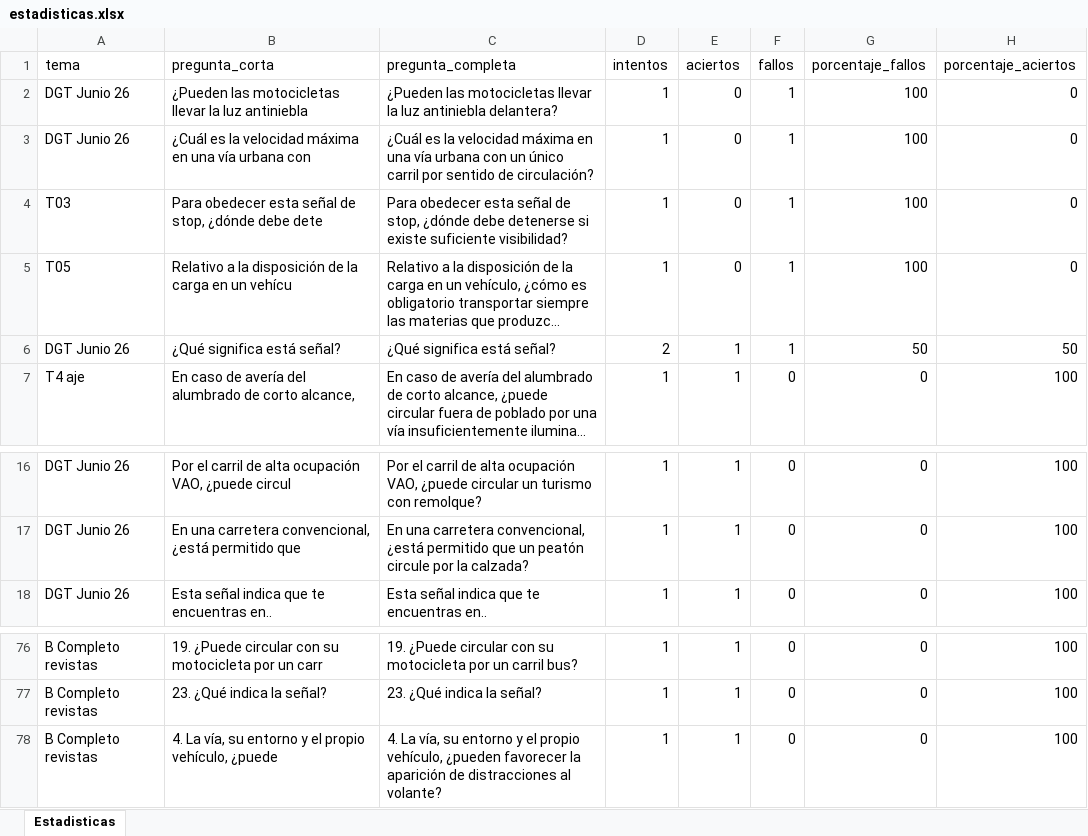
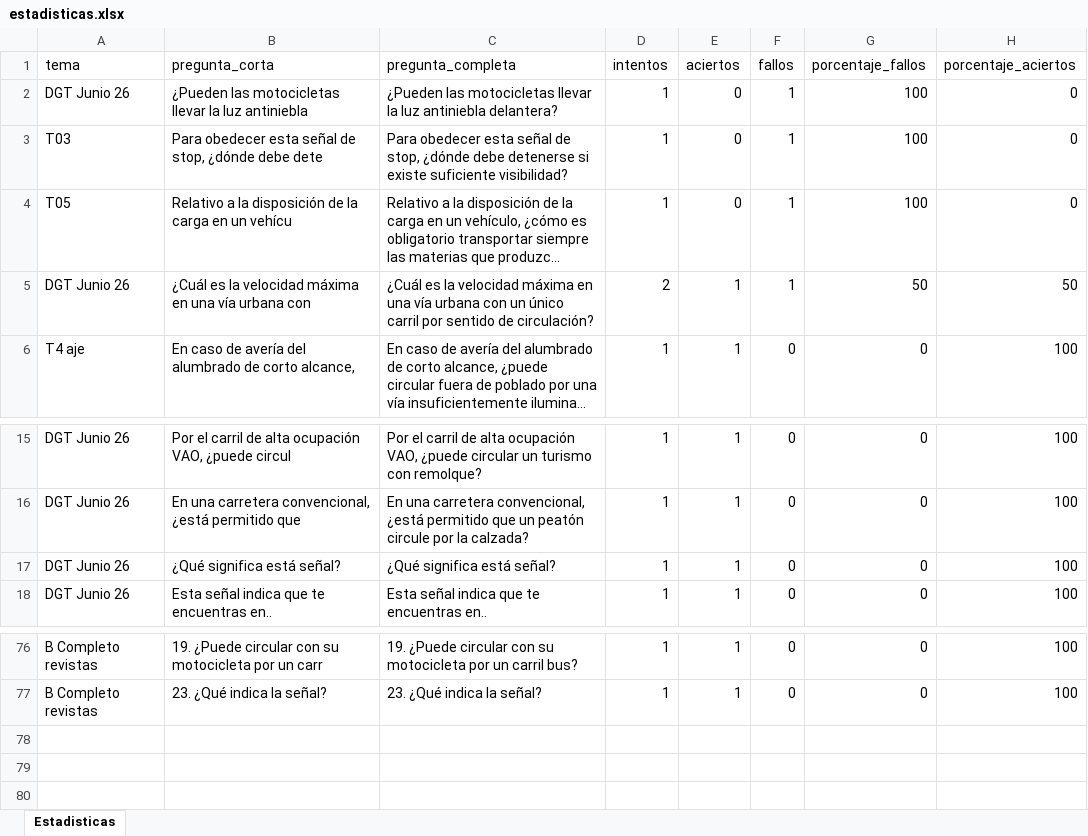
Before and after one commit to Yorchip/AUTOESCUELA, an Excel workbook: estadisticas.xlsx, sheet Estadisticas, drawn as a sheet; only a part is shown, gaps mark what is left out; long unchanged cells end in …; values as stored, in another font and other column widths than the file's, no borders; removed rows and columns are numbered as before the commit, all else as after; the diff names each change by its address in the sheet, - before the commit and + after, or states it on an @@ line.

Commit message:
📊 Actualización automática de estadísticas

```diff
--- a/estadisticas.xlsx (sheet Estadisticas)
+++ b/estadisticas.xlsx (sheet Estadisticas)
-row 3: DGT Junio 26 | ¿Cuál es la velocidad máxima en una vía urbana con | ¿Cuál es la velocidad máxima en una vía urbana con un único carril por sentido de circulación? | 1 | 0 | 1 | 100 | 0
-B5 (pregunta_corta): ¿Qué significa está señal?
+B5 (pregunta_corta): ¿Cuál es la velocidad máxima en una vía urbana con
-C5 (pregunta_completa): ¿Qué significa está señal?
+C5 (pregunta_completa): ¿Cuál es la velocidad máxima en una vía urbana con un único carril por sentido de circulación?
+row 17: DGT Junio 26 | ¿Qué significa está señal? | ¿Qué significa está señal? | 1 | 1 | 0 | 0 | 100
-row 78: B Completo revistas | 4. La vía, su entorno y el propio vehículo, ¿puede | 4. La vía, su entorno y el propio vehículo, ¿pueden favorecer la aparición de distracciones al volante? | 1 | 1 | 0 | 0 | 100
```
